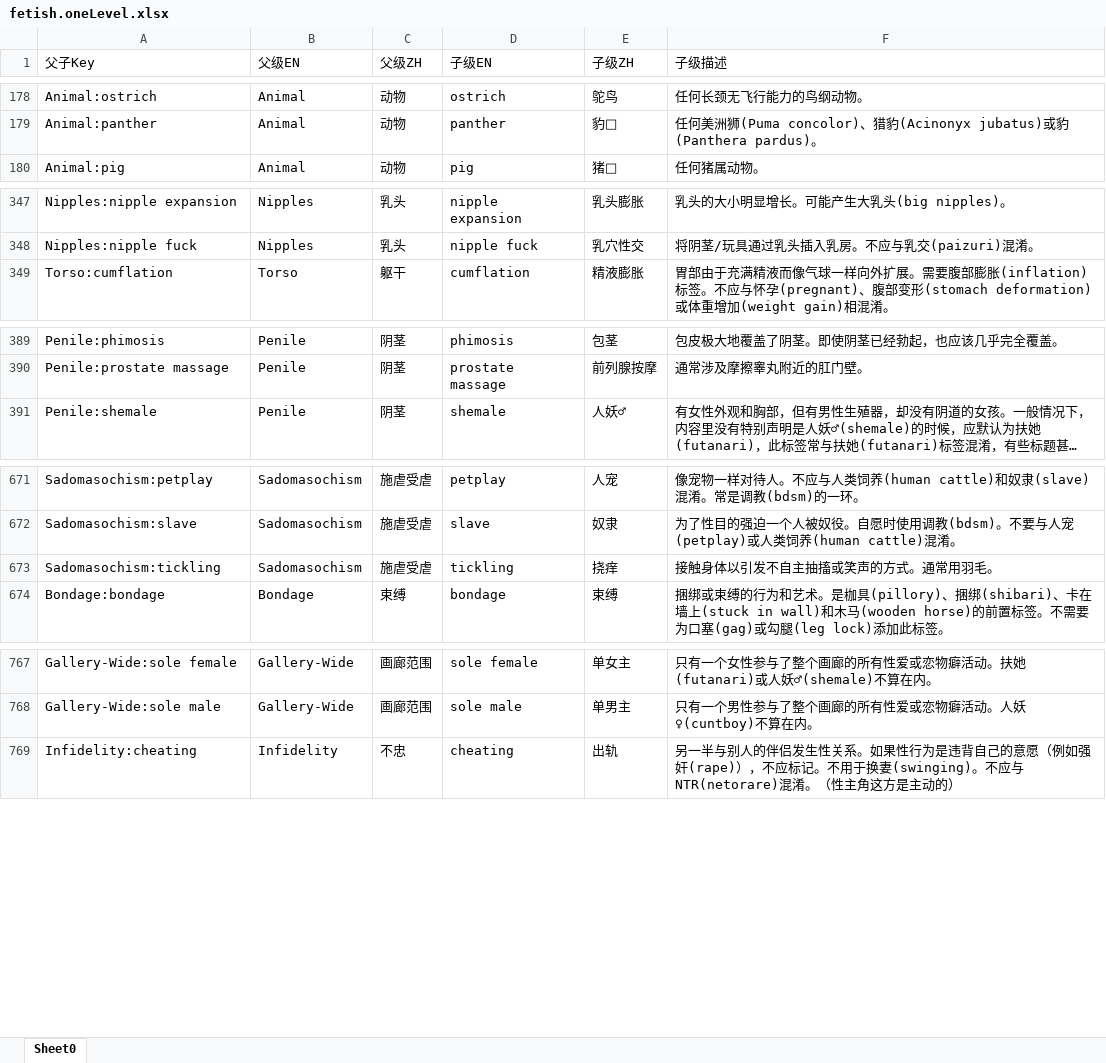
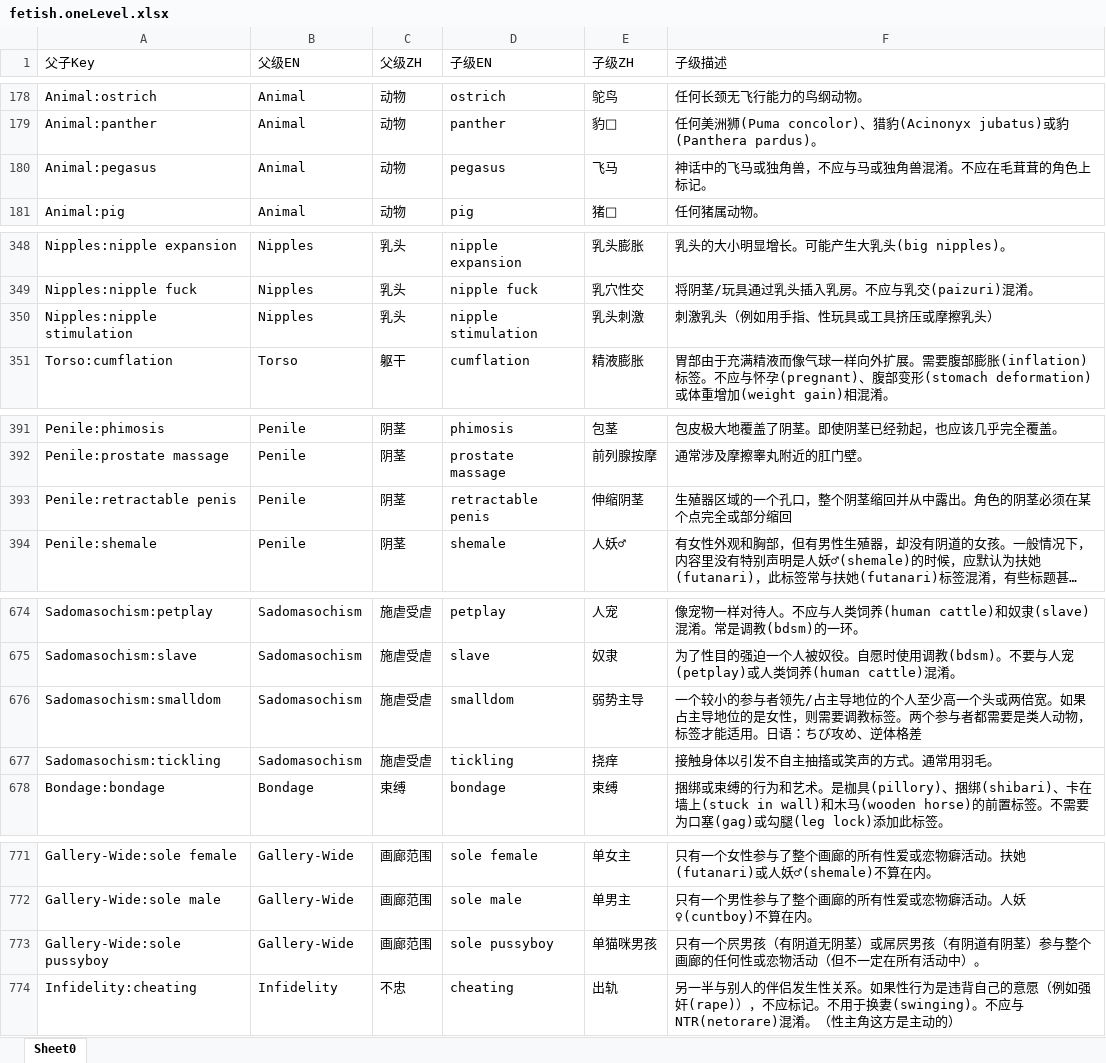
Before and after one commit to ArtMoe/ehWiki.fetishListing.translate.zh_CN, an Excel workbook: fetish.oneLevel.xlsx, sheet Sheet0, drawn as a sheet; only a part is shown, gaps mark what is left out; long unchanged cells end in …; values as stored, in another font and other column widths than the file's, no borders; the diff covers the shown part only; the diff names each change by its address in the sheet, - before the commit and + after, or states it on an @@ line.

```diff
--- a/fetish.oneLevel.xlsx (sheet Sheet0)
+++ b/fetish.oneLevel.xlsx (sheet Sheet0)
+row 180: Animal:pegasus | Animal | 动物 | pegasus | 飞马 | 神话中的飞马或独角兽，不应与马或独角兽混淆。不应在毛茸茸的角色上标记。
+row 350: Nipples:nipple stimulation | Nipples | 乳头 | nipple stimulation | 乳头刺激 | 刺激乳头（例如用手指、性玩具或工具挤压或摩擦乳头）
+row 393: Penile:retractable penis | Penile | 阴茎 | retractable penis | 伸缩阴茎 | 生殖器区域的一个孔口，整个阴茎缩回并从中露出。角色的阴茎必须在某个点完全或部分缩回
+row 676: Sadomasochism:smalldom | Sadomasochism | 施虐受虐 | smalldom | 弱势主导 | 一个较小的参与者领先/占主导地位的个人至少高一个头或两倍宽。如果占主导地位的是女性，则需要调教标签。两个参与者都需要是类人动物，标签才能适用。日语：ちび攻め、逆体格差
+row 773: Gallery-Wide:sole pussyboy | Gallery-Wide | 画廊范围 | sole pussyboy | 单猫咪男孩 | 只有一个屄男孩（有阴道无阴茎）或屌屄男孩（有阴道有阴茎）参与整个画廊的任何性或恋物活动（但不一定在所有活动中）。
```
Also changed, not shown: 2 added rows and 5 edited cells elsewhere in this sheet, fetish.oneLevel.withoutLang.searchKey.xlsx, fetish.oneLevel.withoutLang.xlsx, 4 other files.
